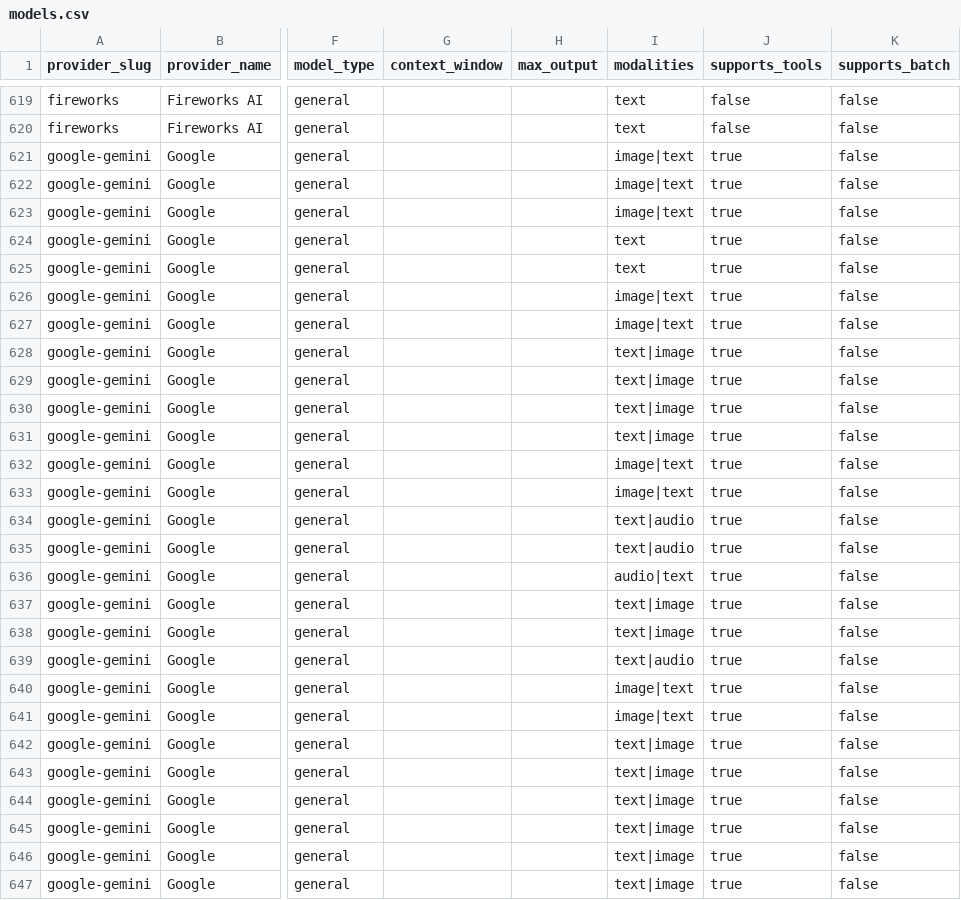
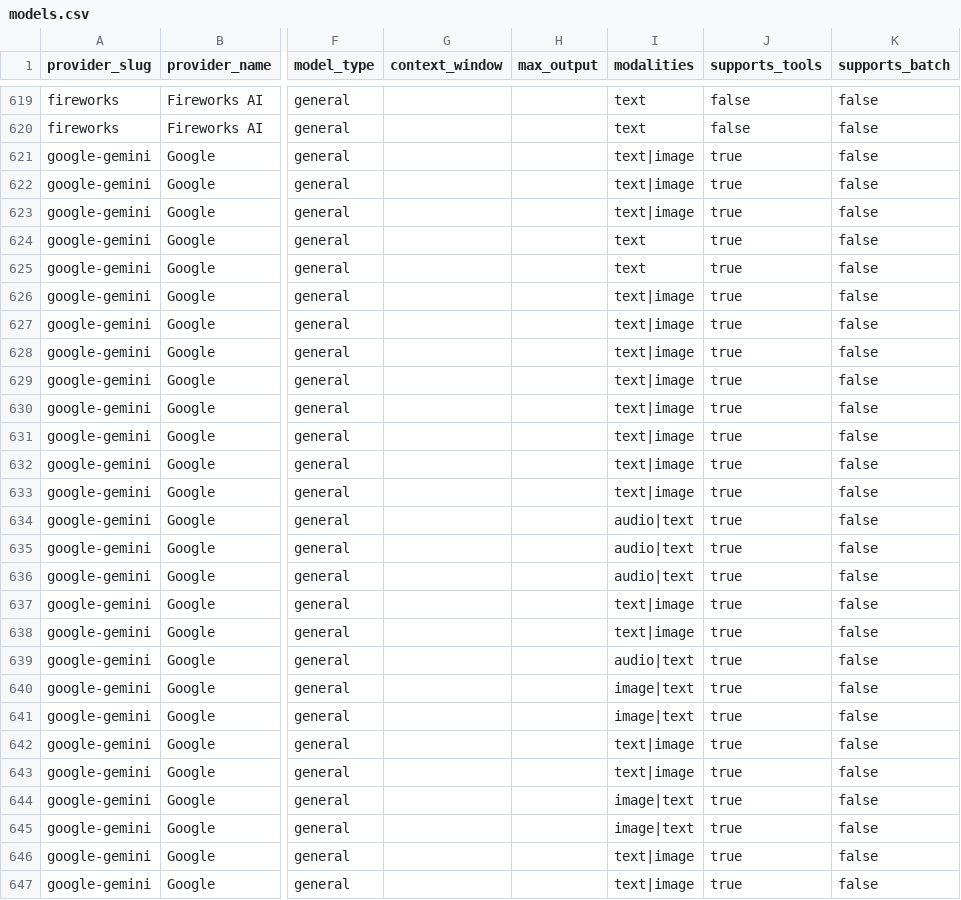
Before and after one commit to llmrates/llm-pricing-dataset, a CSV file: data/models.csv, drawn as a sheet; only a part is shown, gaps mark what is left out; the diff covers the shown part only; the diff names each change by its address in the sheet, - before the commit and + after, or states it on an @@ line.

Commit message:
chore: update dataset (2026-08-16)

```diff
--- a/data/models.csv
+++ b/data/models.csv
-I621:I623 (modalities): image|text
+I621:I623 (modalities): text|image
-I626:I627 (modalities): image|text
+I626:I627 (modalities): text|image
-I632:I633 (modalities): image|text
+I632:I633 (modalities): text|image
-I634:I635 (modalities): text|audio
+I634:I635 (modalities): audio|text
-I639 (modalities): text|audio
+I639 (modalities): audio|text
-I644:I645 (modalities): text|image
+I644:I645 (modalities): image|text
```
Also changed, not shown: 2 moved rows and 100 edited cells elsewhere in this file, 2 other files.
